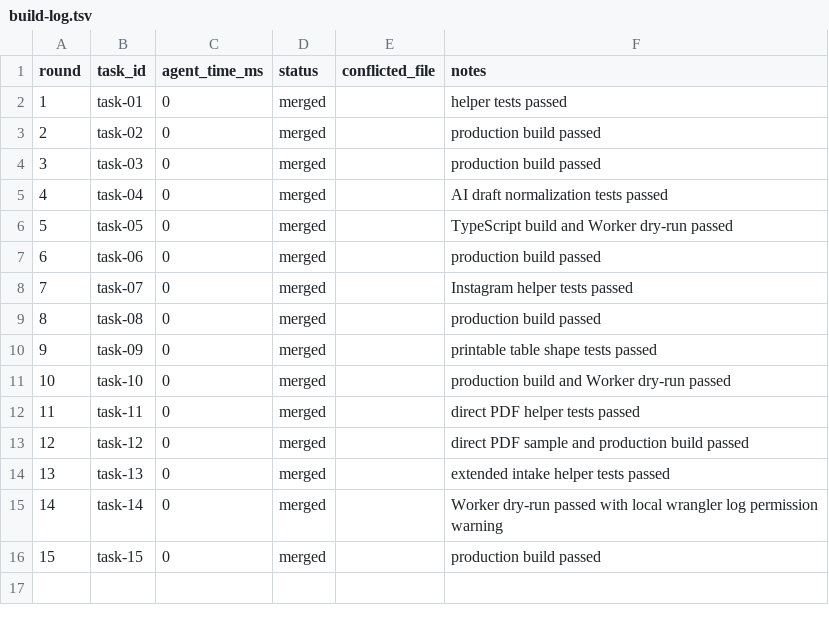
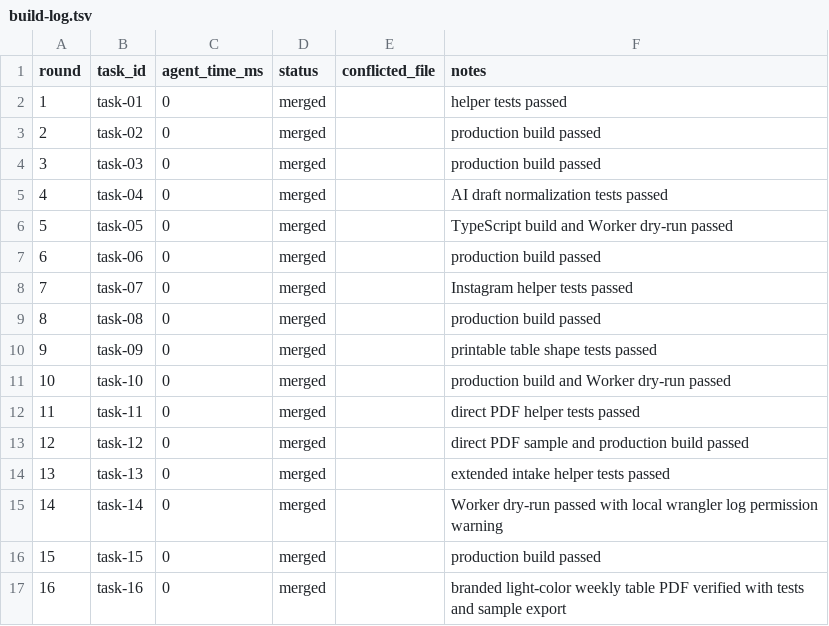
Before and after one commit to maroon-crocs/nutri-care, a TSV file: .godmode/build-log.tsv, drawn as a sheet; the diff names each change by its address in the sheet, - before the commit and + after, or states it on an @@ line.

```diff
--- a/.godmode/build-log.tsv
+++ b/.godmode/build-log.tsv
+row 17: 16 | task-16 | 0 | merged |  | branded light-color weekly table PDF verified with tests and sample export
```
Also changed, not shown: .godmode/session-log.tsv, 4 other files.
